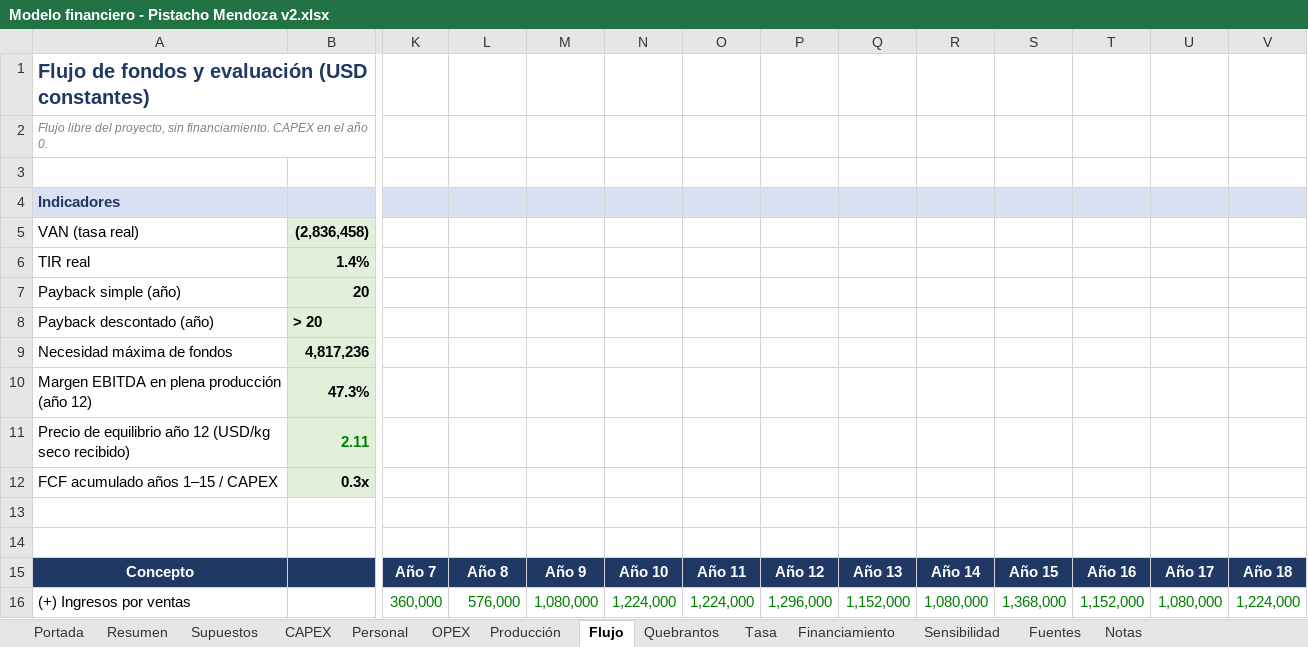
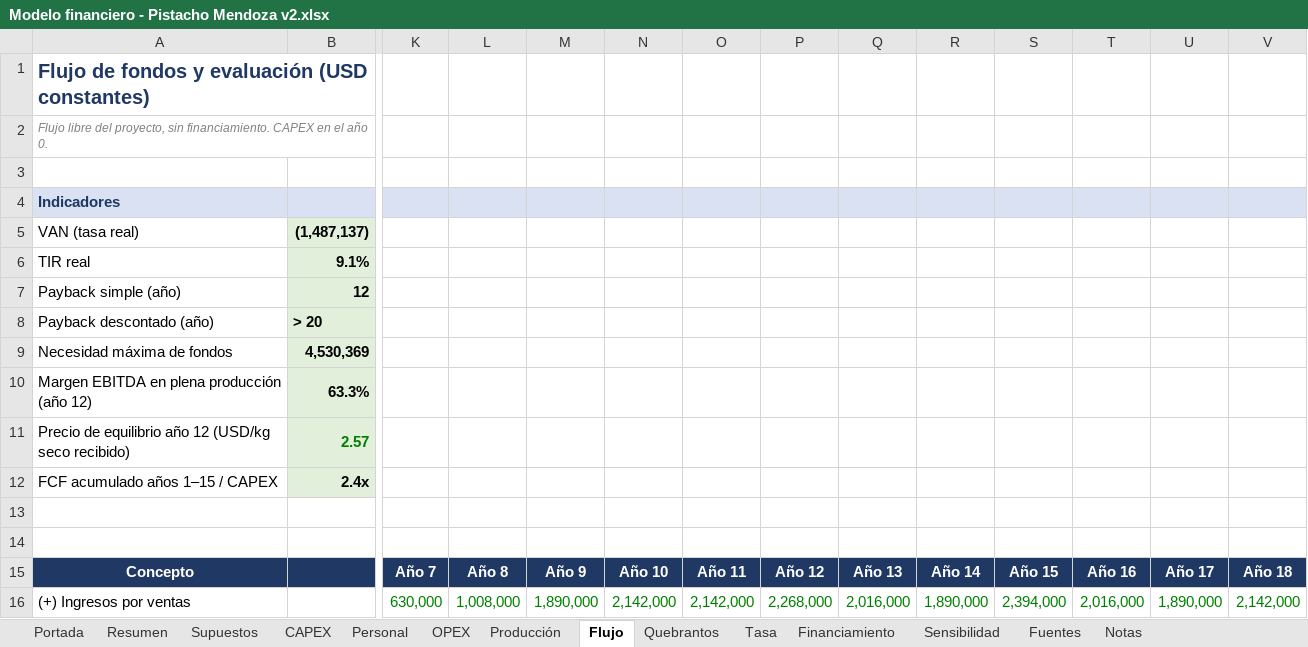
Before and after one commit to Emilialandgrebe/tesis-maestria, an Excel workbook: data/referencia/Modelo financiero - Pistacho Mendoza v2.xlsx, sheet Flujo, drawn as a sheet; only a part is shown, gaps mark what is left out; values as stored, in another font and other column widths than the file's, no borders; the diff covers the shown part only; the diff names each change by its address in the sheet, - before the commit and + after, or states it on an @@ line.

```diff
--- a/data/referencia/Modelo financiero - Pistacho Mendoza v2.xlsx (sheet Flujo)
+++ b/data/referencia/Modelo financiero - Pistacho Mendoza v2.xlsx (sheet Flujo)
-B5: (2,836,458)
+B5: (1,487,137)
-B6: 1.4%
+B6: 9.1%
-B7: 20
+B7: 12
-B9: 4,817,236
+B9: 4,530,369
-B10: 47.3%
+B10: 63.3%
-B11: 2.11
+B11: 2.57
-B12: 0.3x
+B12: 2.4x
-K16: 360,000
+K16: 630,000
-L16: 576,000
+L16: 1,008,000
-M16: 1,080,000
+M16: 1,890,000
-N16: 1,224,000
+N16: 2,142,000
-O16: 1,224,000
+O16: 2,142,000
-P16: 1,296,000
+P16: 2,268,000
-Q16: 1,152,000
+Q16: 2,016,000
-R16: 1,080,000
+R16: 1,890,000
-S16: 1,368,000
+S16: 2,394,000
-T16: 1,152,000
+T16: 2,016,000
-U16: 1,080,000
+U16: 1,890,000
-V16: 1,224,000
+V16: 2,142,000
```
Also changed, not shown: 158 edited cells elsewhere in this sheet, sheet Sensibilidad, sheet Supuestos, sheet Producción, sheet Quebrantos, sheet OPEX, sheet Resumen, 2 more sheets, charts or pictures, 22 other files.
